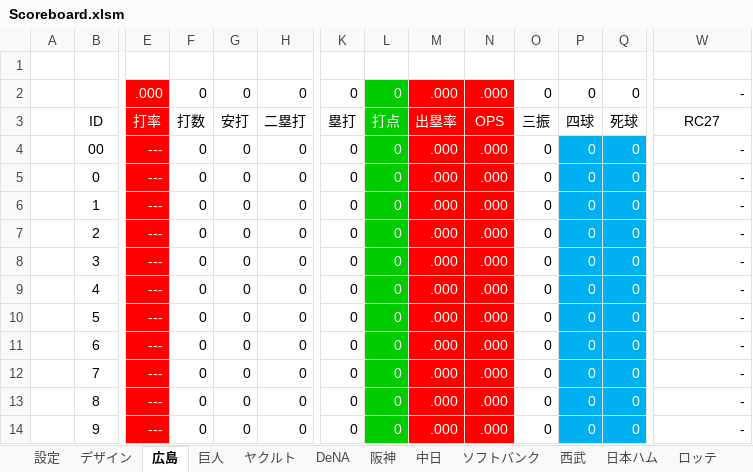
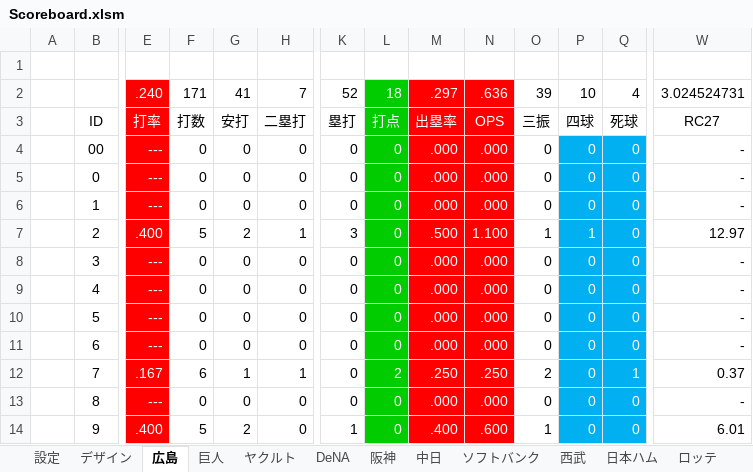
Before and after one commit to Rosariofan69/scoreboard_vue_, an Excel workbook: Scoreboard.xlsm, sheet 広島, drawn as a sheet; only a part is shown, gaps mark what is left out; values as stored, in another font and other column widths than the file's, no borders; removed rows and columns are numbered as before the commit, all else as after; rows hold the shown columns only; the diff covers the shown part only; the diff names each change by its address in the sheet, - before the commit and + after, or states it on an @@ line.

```diff
--- a/Scoreboard.xlsm (sheet 広島)
+++ b/Scoreboard.xlsm (sheet 広島)
-row 2:  |  | .000 | 0 | 0 | 0 | 0 | 0 | .000 | .000 | 0 | 0 | 0 | -
+row 2:  |  | .240 | 171 | 41 | 7 | 52 | 18 | .297 | .636 | 39 | 10 | 4 | 3.024524731
-E7: ---
+E7: .400
-F7: 0
+F7: 5
-G7: 0
+G7: 2
-H7: 0
+H7: 1
-K7: 0
+K7: 3
-M7: .000
+M7: .500
-N7: .000
+N7: 1.100
-O7: 0
+O7: 1
-P7: 0
+P7: 1
-W7: -
+W7: 12.97
-E12: ---
+E12: .167
-F12: 0
+F12: 6
-G12: 0
+G12: 1
-H12: 0
+H12: 1
-L12: 0
+L12: 2
-M12: .000
+M12: .250
-N12: .000
+N12: .250
-O12: 0
+O12: 2
-Q12: 0
+Q12: 1
-W12: -
+W12: 0.37
-E14: ---
+E14: .400
-F14: 0
+F14: 5
-G14: 0
+G14: 2
-K14: 0
+K14: 1
-M14: .000
+M14: .400
-N14: .000
+N14: .600
-O14: 0
+O14: 1
-W14: -
+W14: 6.01
```
Also changed, not shown: 161 edited cells elsewhere in this sheet, sheet 成績仮置き場, sheet 楽天, formulas that keep their value, 23 other files.
